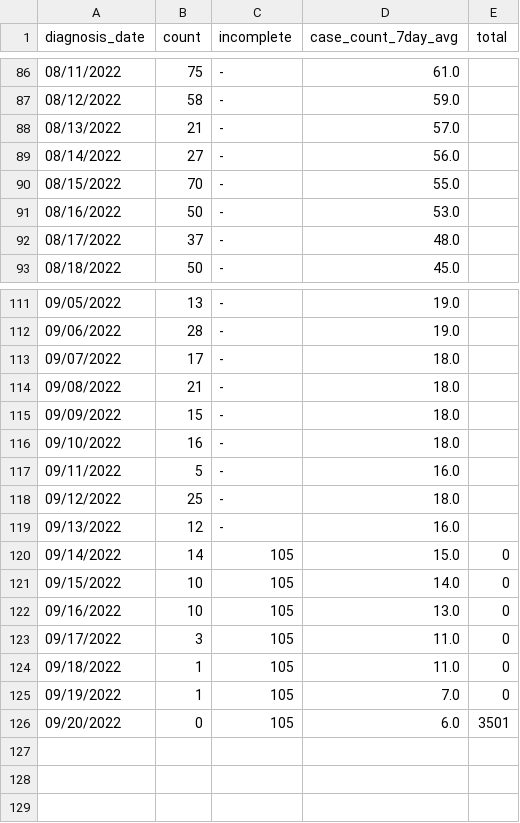
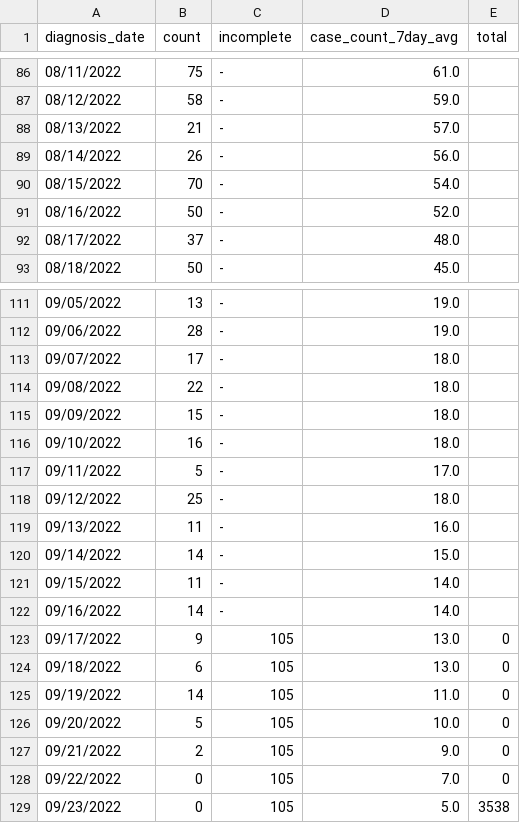
Before and after one commit to nychealth/monkeypox-data, a CSV file: trends/cases-by-day.csv, drawn as a sheet; only a part is shown, gaps mark what is left out; the diff covers the shown part only.

Commit message:
Data Updat 09/26

```diff
--- a/trends/cases-by-day.csv
+++ b/trends/cases-by-day.csv
@@ -88,5 +88,5 @@ diagnosis_date,count,incomplete,case_count_7day_avg,total
 08/13/2022,21,-,57.0,
-08/14/2022,27,-,56.0,
-08/15/2022,70,-,55.0,
-08/16/2022,50,-,53.0,
+08/14/2022,26,-,56.0,
+08/15/2022,70,-,54.0,
+08/16/2022,50,-,52.0,
 08/17/2022,37,-,48.0,
@@ -113,14 +113,17 @@ diagnosis_date,count,incomplete,case_count_7day_avg,total
 09/07/2022,17,-,18.0,
-09/08/2022,21,-,18.0,
+09/08/2022,22,-,18.0,
 09/09/2022,15,-,18.0,
 09/10/2022,16,-,18.0,
-09/11/2022,5,-,16.0,
+09/11/2022,5,-,17.0,
 09/12/2022,25,-,18.0,
-09/13/2022,12,-,16.0,
-09/14/2022,14,105,15.0,0
-09/15/2022,10,105,14.0,0
-09/16/2022,10,105,13.0,0
-09/17/2022,3,105,11.0,0
-09/18/2022,1,105,11.0,0
-09/19/2022,1,105,7.0,0
-09/20/2022,0,105,6.0,3501
+09/13/2022,11,-,16.0,
+09/14/2022,14,-,15.0,
+09/15/2022,11,-,14.0,
+09/16/2022,14,-,14.0,
+09/17/2022,9,105,13.0,0
+09/18/2022,6,105,13.0,0
+09/19/2022,14,105,11.0,0
+09/20/2022,5,105,10.0,0
+09/21/2022,2,105,9.0,0
+09/22/2022,0,105,7.0,0
+09/23/2022,0,105,5.0,3538
```
Also changed, not shown: 4 edited cells elsewhere in this file.
